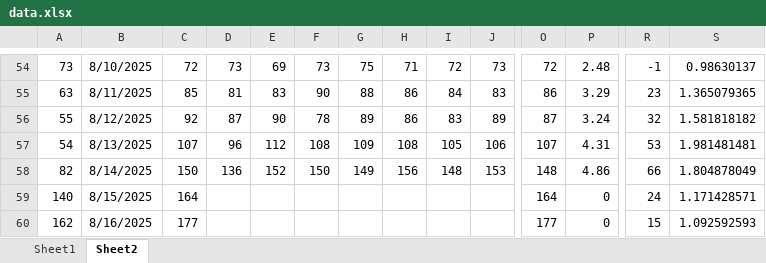
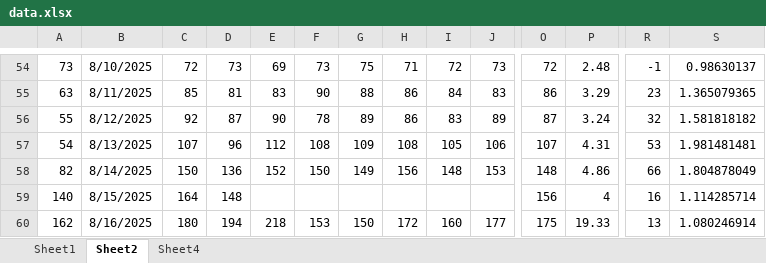
Before and after one commit to acard6/swe_dev, an Excel workbook: restaurant_analytics/data/data.xlsx, sheet Sheet2, drawn as a sheet; only a part is shown, gaps mark what is left out; values as stored, in another font and other column widths than the file's, no borders; conditional formats not drawn; the diff covers the shown part only; the diff names each change by its address in the sheet, - before the commit and + after, or states it on an @@ line.

```diff
--- a/restaurant_analytics/data/data.xlsx (sheet Sheet2)
+++ b/restaurant_analytics/data/data.xlsx (sheet Sheet2)
+sheet tab: Sheet4
-D59: (empty)
+D59: 148
-O59: 164
+O59: 156
-P59: 0
+P59: 4
-R59: 24
+R59: 16
-S59: 1.171428571
+S59: 1.114285714
-C60: 177
+C60: 180
-D60: (empty)
+D60: 194
-E60: (empty)
+E60: 218
-F60: (empty)
+F60: 153
-G60: (empty)
+G60: 150
-H60: (empty)
+H60: 172
-I60: (empty)
+I60: 160
-J60: (empty)
+J60: 177
-O60: 177
+O60: 175
-P60: 0
+P60: 19.33
-R60: 15
+R60: 13
-S60: 1.092592593
+S60: 1.080246914
```
Also changed, not shown: 528 edited cells and cell formats elsewhere in this sheet, sheet Sheet1, 5 other files.
